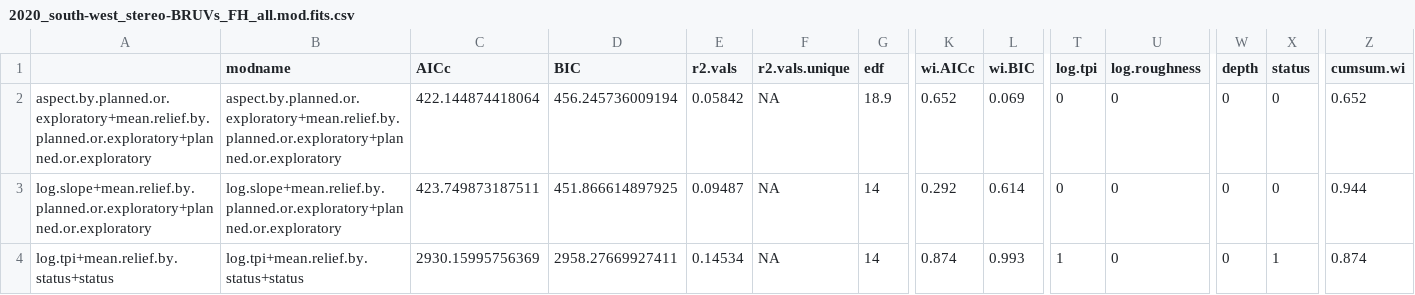
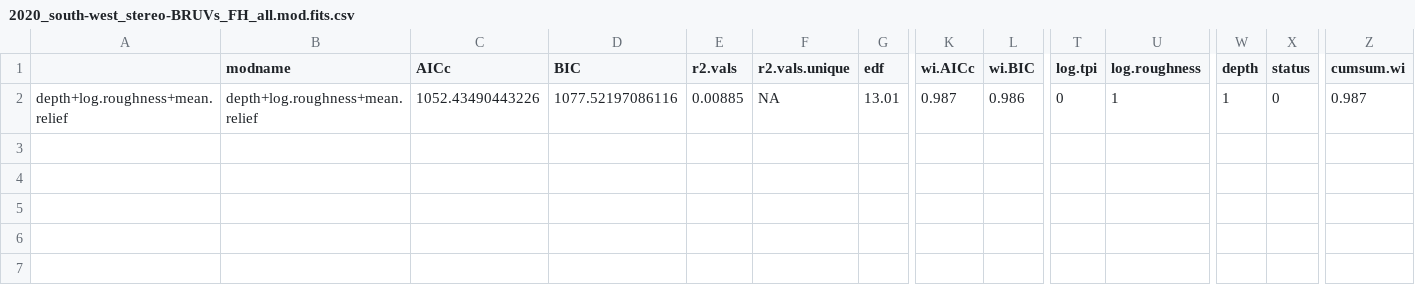
Before and after one commit to UWAMEGFisheries/mbh-d3-swc-fish, a CSV file: Model Out GAM/2020_south-west_stereo-BRUVs_FH_all.mod.fits.csv, drawn as a sheet; only a part is shown, gaps mark what is left out; removed rows and columns are numbered as before the commit, all else as after; rows hold the shown columns only; the diff names each change by its address in the sheet, - before the commit and + after, or states it on an @@ line.

```diff
--- a/Model Out GAM/2020_south-west_stereo-BRUVs_FH_all.mod.fits.csv
+++ b/Model Out GAM/2020_south-west_stereo-BRUVs_FH_all.mod.fits.csv
-row 2: aspect.by.planned.or.exploratory+mean.relief.by.planned.or.exploratory+planned.or.exploratory | aspect.by.planned.or.exploratory+mean.relief.by.planned.or.exploratory+planned.or.exploratory | 422.144874418064 | 456.245736009194 | 0.05842 | NA | 18.9 | 0.652 | 0.069 | 0 | 0 | 0 | 0 | 0.652
-row 3: log.slope+mean.relief.by.planned.or.exploratory+planned.or.exploratory | log.slope+mean.relief.by.planned.or.exploratory+planned.or.exploratory | 423.749873187511 | 451.866614897925 | 0.09487 | NA | 14 | 0.292 | 0.614 | 0 | 0 | 0 | 0 | 0.944
-A2: log.tpi+mean.relief.by.status+status
+A2: depth+log.roughness+mean.relief
-B2 (modname): log.tpi+mean.relief.by.status+status
+B2 (modname): depth+log.roughness+mean.relief
-C2 (AICc): 2930.15995756369
+C2 (AICc): 1052.43490443226
-D2 (BIC): 2958.27669927411
+D2 (BIC): 1077.52197086116
-E2 (r2.vals): 0.14534
+E2 (r2.vals): 0.00885
-G2 (edf): 14
+G2 (edf): 13.01
-K2 (wi.AICc): 0.874
+K2 (wi.AICc): 0.987
-L2 (wi.BIC): 0.993
+L2 (wi.BIC): 0.986
-T2 (log.tpi): 1
+T2 (log.tpi): 0
-U2 (log.roughness): 0
+U2 (log.roughness): 1
-W2 (depth): 0
+W2 (depth): 1
-X2 (status): 1
+X2 (status): 0
-Z2 (cumsum.wi): 0.874
+Z2 (cumsum.wi): 0.987
```
Also changed, not shown: Data/Tidy/fished.species.list.csv, Model Out GAM/2020_south-west_stereo-BRUVs_FH_all.var.imp.csv, 46 other files.
